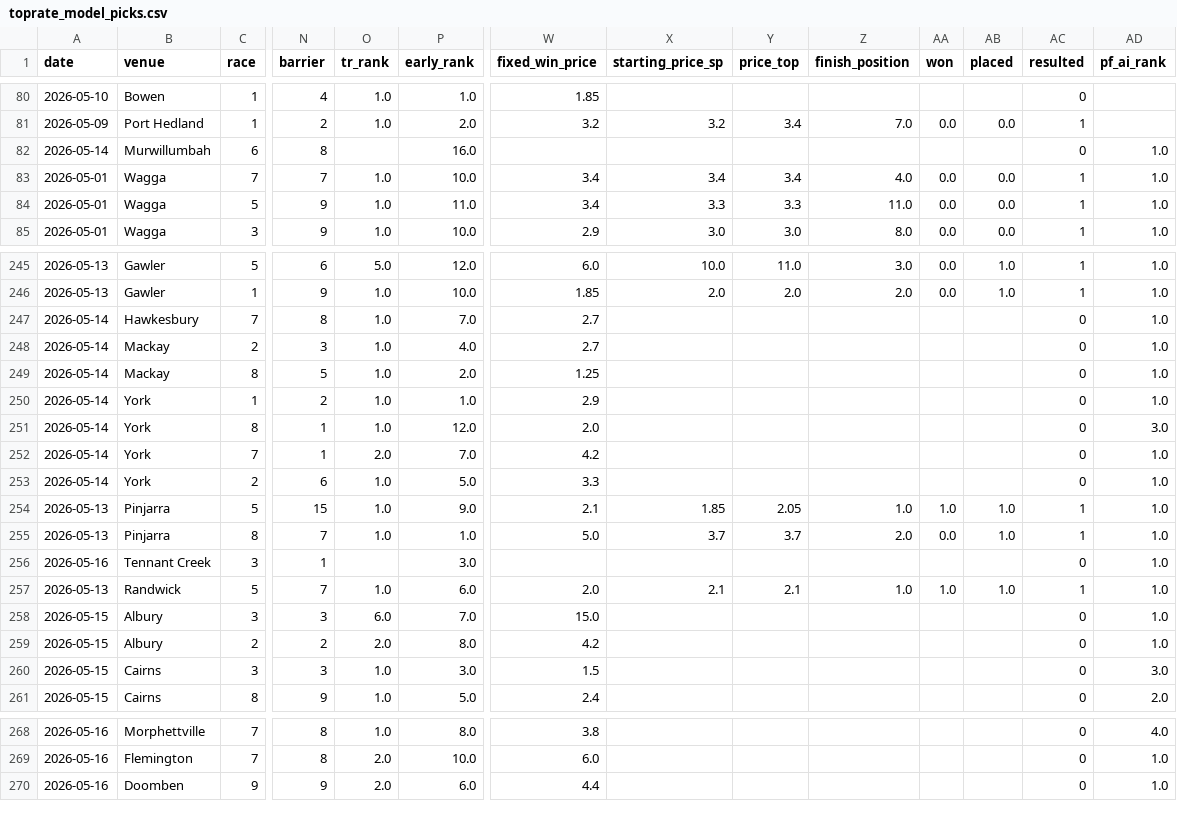
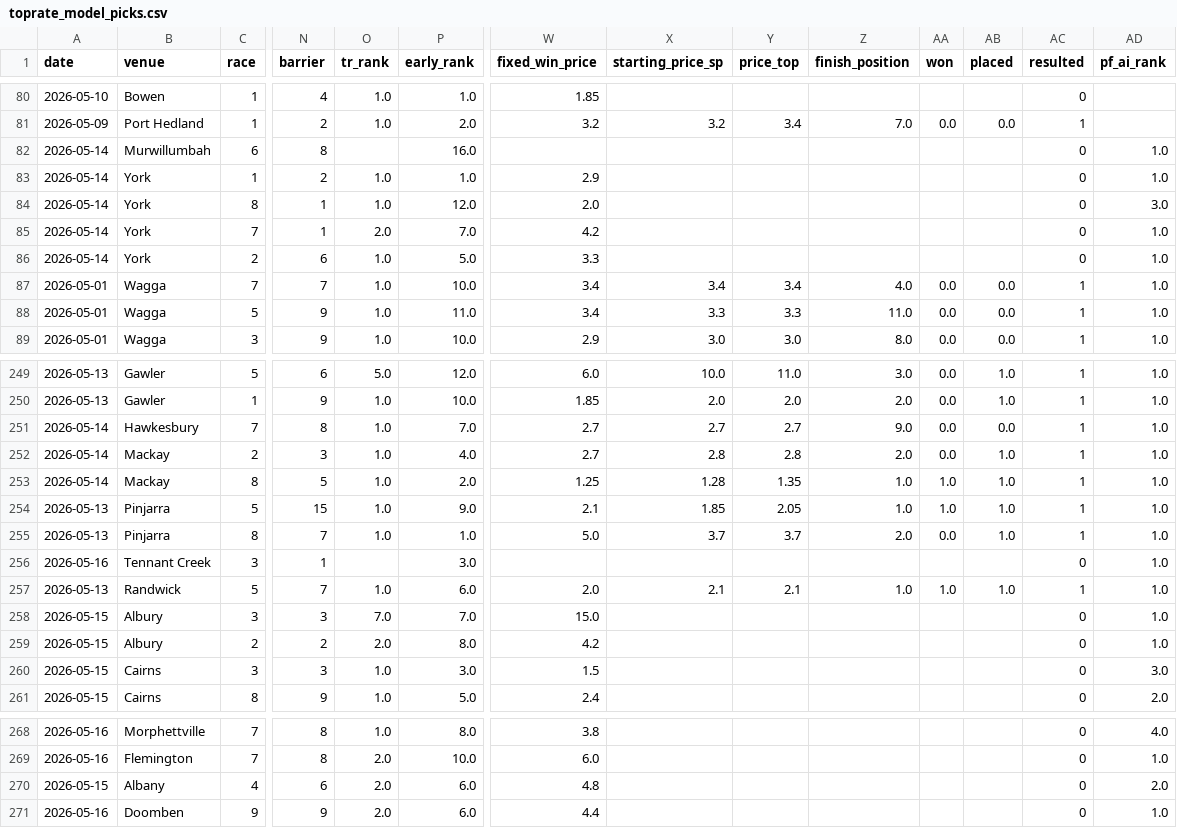
Before and after one commit to mattdwyer01/TopRate, a CSV file: toprate_model_picks.csv, drawn as a sheet; only a part is shown, gaps mark what is left out; addresses are those after the commit; rows hold the shown columns only; the diff names each change by its address in the sheet, - before the commit and + after, or states it on an @@ line.

```diff
--- a/toprate_model_picks.csv
+++ b/toprate_model_picks.csv
@@ row 250 moved to row 83: 2026-05-14 @@
@@ row 251 moved to row 84: 2026-05-14 @@
@@ row 252 moved to row 85: 2026-05-14 @@
@@ row 253 moved to row 86: 2026-05-14 @@
-X251 (starting_price_sp): (empty)
+X251 (starting_price_sp): 2.7
-Y251 (price_top): (empty)
+Y251 (price_top): 2.7
-Z251 (finish_position): (empty)
+Z251 (finish_position): 9.0
-AA251:AA252 (won): (empty)
+AA251:AA252 (won): 0.0
-AB251 (placed): (empty)
+AB251 (placed): 0.0
-AC251:AC253 (resulted): 0
+AC251:AC253 (resulted): 1
-X252 (starting_price_sp): (empty)
+X252 (starting_price_sp): 2.8
-Y252 (price_top): (empty)
+Y252 (price_top): 2.8
-Z252 (finish_position): (empty)
+Z252 (finish_position): 2.0
-AB252:AB253 (placed): (empty)
+AB252:AB253 (placed): 1.0
-X253 (starting_price_sp): (empty)
+X253 (starting_price_sp): 1.28
-Y253 (price_top): (empty)
+Y253 (price_top): 1.35
-Z253 (finish_position): (empty)
+Z253 (finish_position): 1.0
-AA253 (won): (empty)
+AA253 (won): 1.0
-O258 (tr_rank): 6.0
+O258 (tr_rank): 7.0
+row 270: 2026-05-15 | Albany | 4 | 6 | 2.0 | 6.0 | 4.8 |  |  |  |  |  | 0 | 2.0
```
Also changed, not shown: 2 other files.
